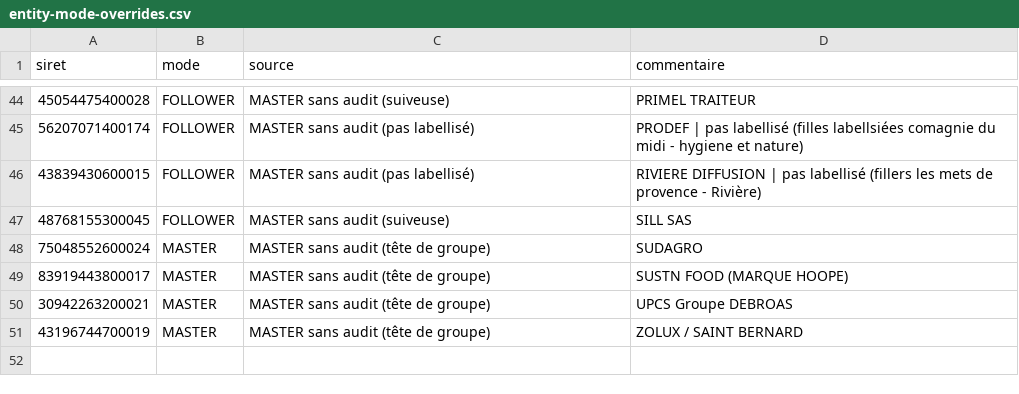
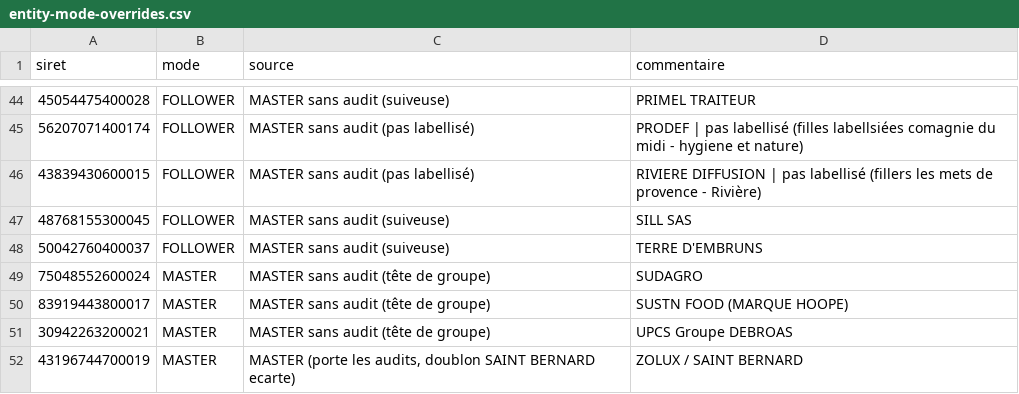
Before and after one commit to miloctav/feef-workflow, a CSV file: server/database/seeds/entity-mode-overrides.csv, drawn as a sheet; only a part is shown, gaps mark what is left out.

Commit message:
Apply FEEF July feedback: attach TERRE D'EMBRUNS and drop SAINT BERNARD duplicate
- TERRE D'EMBRUNS reclassified as a follower of GROUPE SILL (forced parent
  link + FOLLOWER mode override), removing it from the MASTER-without-audit list.
- Add entities-excluded-siret.csv and a seed step that promotes listed SIRETs to
  SKIP_DUPLICATE, so the SAINT BERNARD duplicate (kept as ZOLUX / SAINT BERNARD,
  which carries the Ecocert audits) is no longer recreated.
- Fix the now-misleading ZOLUX override comment.
- Include the FEEF-reviewed synthesis workbook and regenerated 2026-07-03 reports.

Result: 324 active entities, 987 audits, 7 masters without audit, 0 open anomaly.

```diff
--- a/server/database/seeds/entity-mode-overrides.csv
+++ b/server/database/seeds/entity-mode-overrides.csv
@@ -47,2 +47,3 @@
 48768155300045;FOLLOWER;MASTER sans audit (suiveuse);SILL SAS
+50042760400037;FOLLOWER;MASTER sans audit (suiveuse);TERRE D'EMBRUNS
 75048552600024;MASTER;MASTER sans audit (tête de groupe);SUDAGRO
@@ -50,2 +51,2 @@
 30942263200021;MASTER;MASTER sans audit (tête de groupe);UPCS Groupe DEBROAS
-43196744700019;MASTER;MASTER sans audit (tête de groupe);ZOLUX / SAINT BERNARD
+43196744700019;MASTER;MASTER (porte les audits, doublon SAINT BERNARD ecarte);ZOLUX / SAINT BERNARD
```
Also changed, not shown: server/database/seeds/forced-parent-links.csv, 7 other files.
